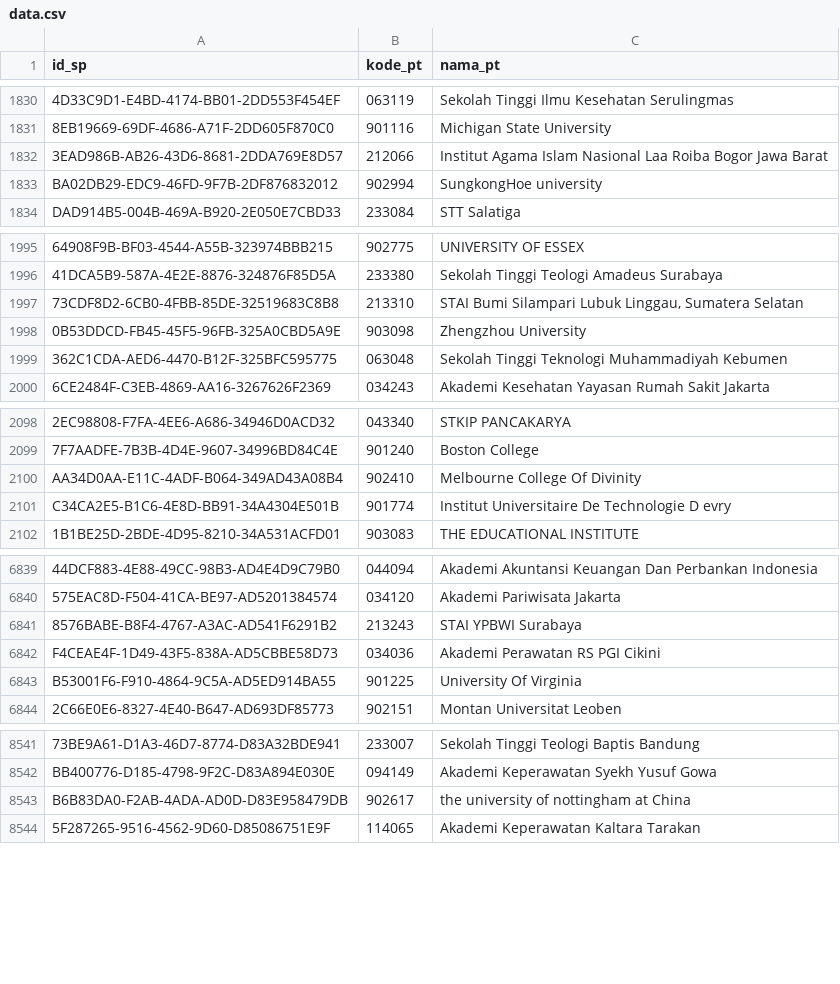
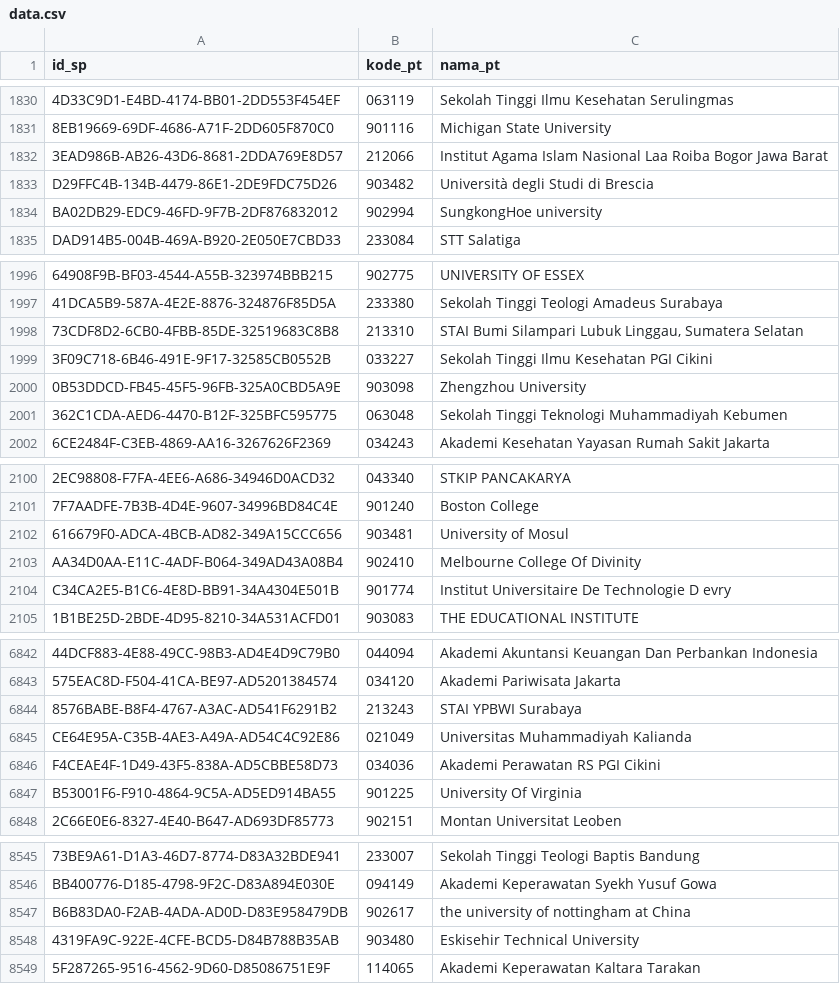
Before and after one commit to mzakiyuddin/daftar-perguruan-tinggi-indonesia, a CSV file: data/data.csv, drawn as a sheet; only a part is shown, gaps mark what is left out; the diff covers the shown part only; the diff names each change by its address in the sheet, - before the commit and + after, or states it on an @@ line.

```diff
--- a/data/data.csv
+++ b/data/data.csv
+row 1833: D29FFC4B-134B-4479-86E1-2DE9FDC75D26 | 903482 | Università degli Studi di Brescia
+row 1999: 3F09C718-6B46-491E-9F17-32585CB0552B | 033227 | Sekolah Tinggi Ilmu Kesehatan PGI Cikini
+row 2102: 616679F0-ADCA-4BCB-AD82-349A15CCC656 | 903481 | University of Mosul
+row 6845: CE64E95A-C35B-4AE3-A49A-AD54C4C92E86 | 021049 | Universitas Muhammadiyah Kalianda
+row 8548: 4319FA9C-922E-4CFE-BCD5-D84B788B35AB | 903480 | Eskisehir Technical University
```
Also changed, not shown: 1 added row and 2 edited cells elsewhere in this file, 1 other file.
